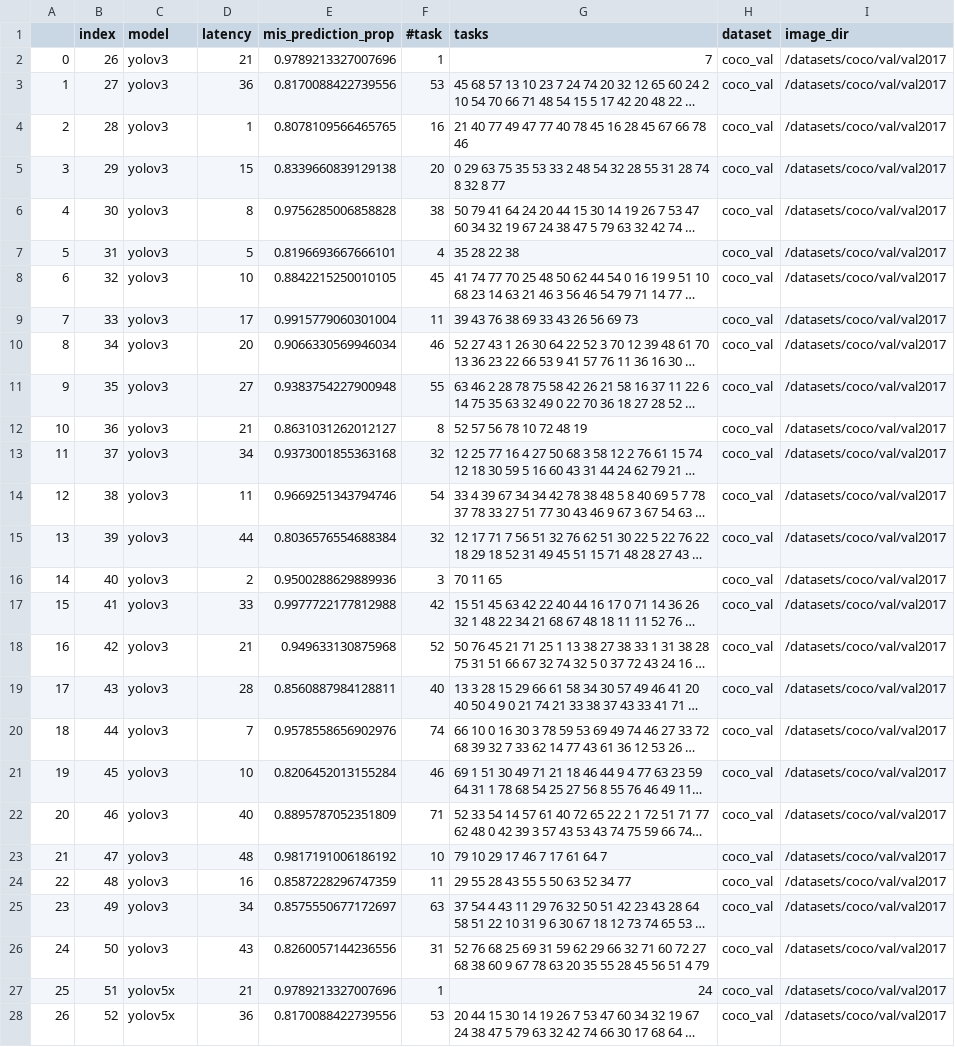
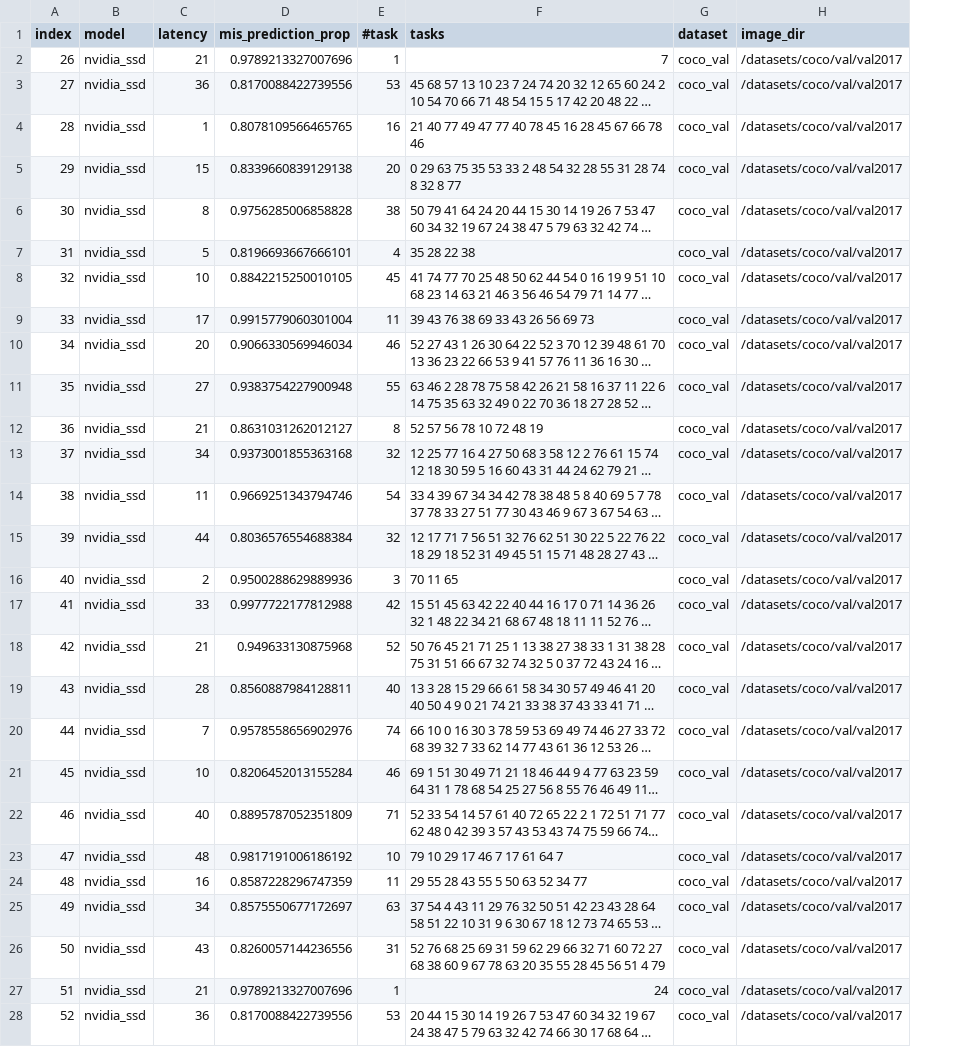
Before and after one commit to hebafer/sqlflow-object-detection, a CSV file: datasets/model_config_task.csv, drawn as a sheet; only a part is shown; long unchanged cells end in …; removed rows and columns are numbered as before the commit, all else as after; the diff covers the shown part only; the diff names each change by its address in the sheet, - before the commit and + after, or states it on an @@ line.

Commit message:
Fix csv with experiments

```diff
--- a/datasets/model_config_task.csv
+++ b/datasets/model_config_task.csv
-column A, rows 2-28: 0 | 1 | 2 | 3 | 4 | 5 | 6 | 7 | 8 | 9 | 10 | 11 | 12 | 13 | 14 | 15 | 16 | 17 | 18 | 19 | 20 | 21 | 22 | 23 | 24 | 25 | 26
-B2:B26 (model): yolov3
+B2:B26 (model): nvidia_ssd
-B27:B28 (model): yolov5x
+B27:B28 (model): nvidia_ssd
```
Also changed, not shown: 99 edited cells elsewhere in this file.
